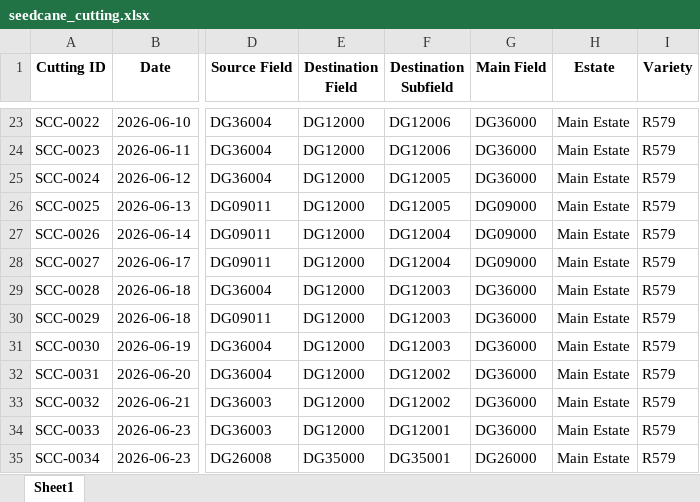
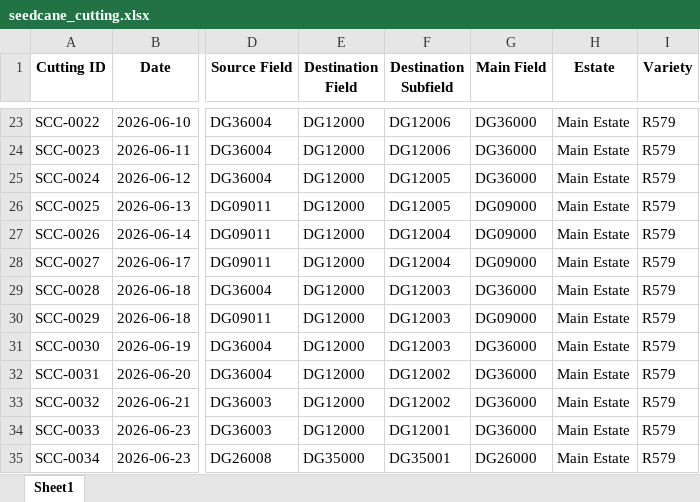
Before and after one commit to psibale/farm-management-system, an Excel workbook: data/seedcane_cutting.xlsx, sheet Sheet1, drawn as a sheet; only a part is shown, gaps mark what is left out; values as stored, in another font and other column widths than the file's, no borders; the diff names each change by its address in the sheet, - before the commit and + after, or states it on an @@ line.

```diff
--- a/data/seedcane_cutting.xlsx (sheet Sheet1)
+++ b/data/seedcane_cutting.xlsx (sheet Sheet1)
-G30 (Main Field): DG36000
+G30 (Main Field): DG09000
```
Also changed, not shown: data/crop_register.xlsx, data/irrigation_records.xlsx, 19 other files.
